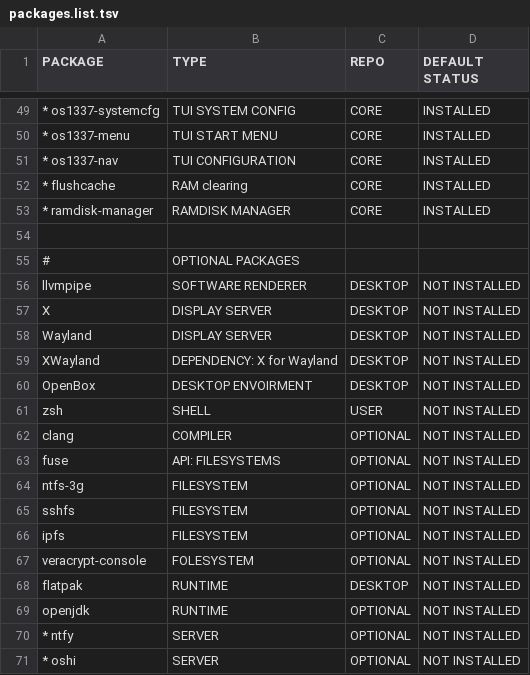
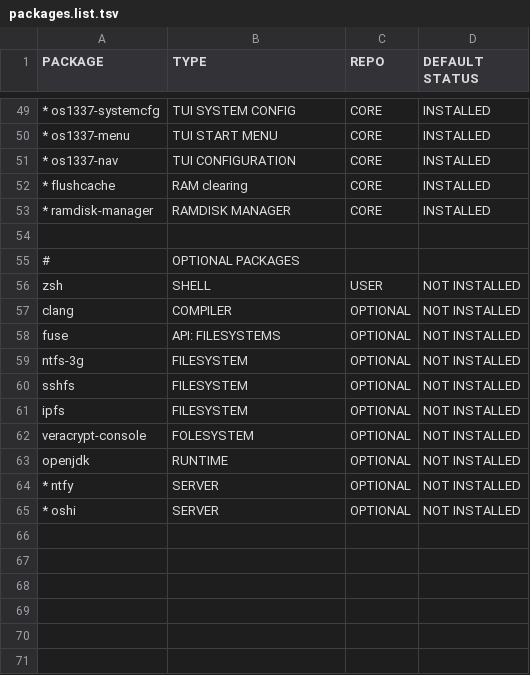
Before and after one commit to OS-1337/OS1337, a TSV file: docu/ideas/packages.list.tsv, drawn as a sheet; only a part is shown, gaps mark what is left out; the diff names each change by its address in the sheet, - before the commit and + after, or states it on an @@ line.

```diff
--- a/docu/ideas/packages.list.tsv
+++ b/docu/ideas/packages.list.tsv
-row 56: llvmpipe | SOFTWARE RENDERER | DESKTOP | NOT INSTALLED
-row 57: X | DISPLAY SERVER | DESKTOP | NOT INSTALLED
-row 58: Wayland | DISPLAY SERVER | DESKTOP | NOT INSTALLED
-row 59: XWayland | DEPENDENCY: X for Wayland | DESKTOP | NOT INSTALLED
-row 60: OpenBox | DESKTOP ENVOIRMENT | DESKTOP | NOT INSTALLED
-row 68: flatpak | RUNTIME | DESKTOP | NOT INSTALLED
```
Also changed, not shown: 2 other files.
